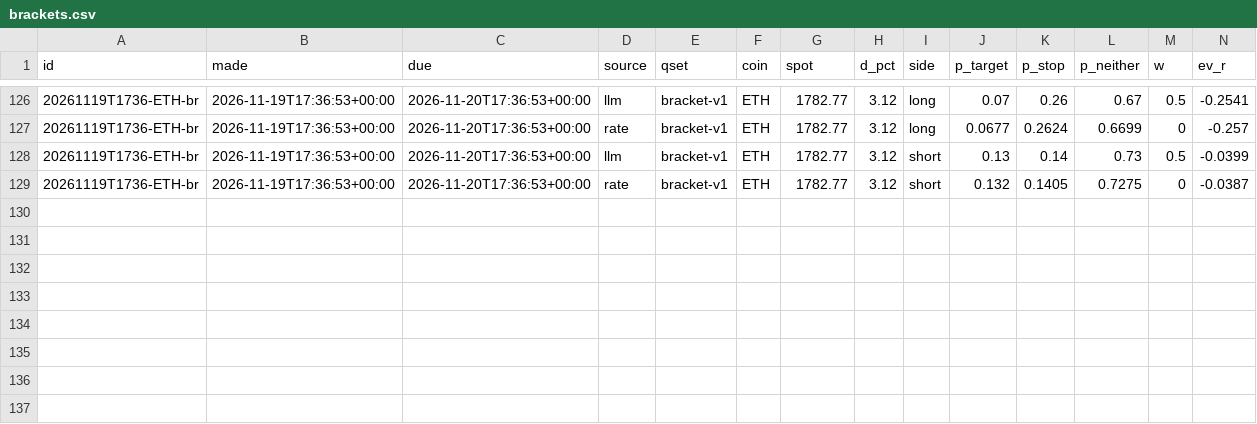
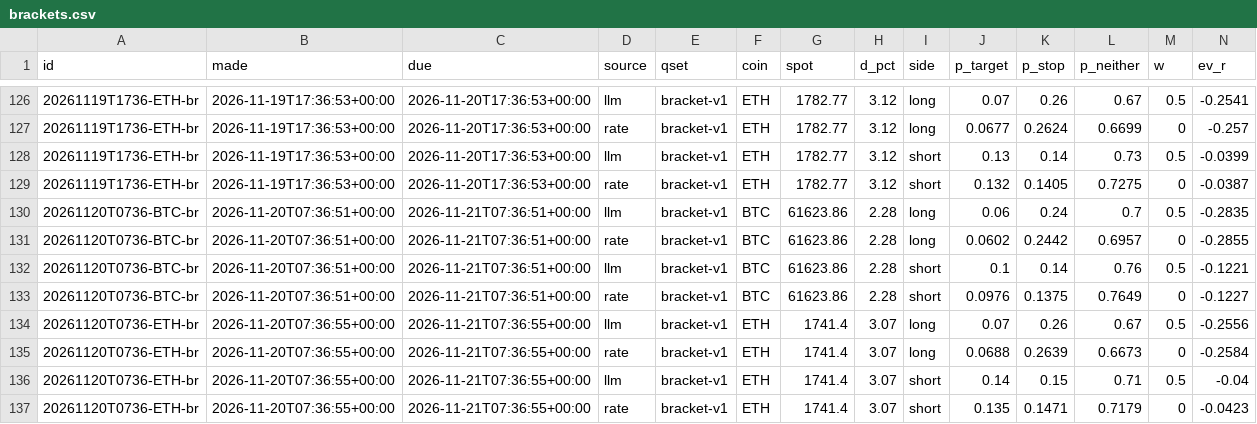
Before and after one commit to DharmikGohil/LLMTrading, a CSV file: paper/crypto/learn/brackets.csv, drawn as a sheet; only a part is shown, gaps mark what is left out; rows hold the shown columns only; the diff names each change by its address in the sheet, - before the commit and + after, or states it on an @@ line.

```diff
--- a/paper/crypto/learn/brackets.csv
+++ b/paper/crypto/learn/brackets.csv
+row 130: 20261120T0736-BTC-br | 2026-11-20T07:36:51+00:00 | 2026-11-21T07:36:51+00:00 | llm | bracket-v1 | BTC | 61623.86 | 2.28 | long | 0.06 | 0.24 | 0.7 | 0.5 | -0.2835
+row 131: 20261120T0736-BTC-br | 2026-11-20T07:36:51+00:00 | 2026-11-21T07:36:51+00:00 | rate | bracket-v1 | BTC | 61623.86 | 2.28 | long | 0.0602 | 0.2442 | 0.6957 | 0 | -0.2855
+row 132: 20261120T0736-BTC-br | 2026-11-20T07:36:51+00:00 | 2026-11-21T07:36:51+00:00 | llm | bracket-v1 | BTC | 61623.86 | 2.28 | short | 0.1 | 0.14 | 0.76 | 0.5 | -0.1221
+row 133: 20261120T0736-BTC-br | 2026-11-20T07:36:51+00:00 | 2026-11-21T07:36:51+00:00 | rate | bracket-v1 | BTC | 61623.86 | 2.28 | short | 0.0976 | 0.1375 | 0.7649 | 0 | -0.1227
+row 134: 20261120T0736-ETH-br | 2026-11-20T07:36:55+00:00 | 2026-11-21T07:36:55+00:00 | llm | bracket-v1 | ETH | 1741.4 | 3.07 | long | 0.07 | 0.26 | 0.67 | 0.5 | -0.2556
+row 135: 20261120T0736-ETH-br | 2026-11-20T07:36:55+00:00 | 2026-11-21T07:36:55+00:00 | rate | bracket-v1 | ETH | 1741.4 | 3.07 | long | 0.0688 | 0.2639 | 0.6673 | 0 | -0.2584
+row 136: 20261120T0736-ETH-br | 2026-11-20T07:36:55+00:00 | 2026-11-21T07:36:55+00:00 | llm | bracket-v1 | ETH | 1741.4 | 3.07 | short | 0.14 | 0.15 | 0.71 | 0.5 | -0.04
+row 137: 20261120T0736-ETH-br | 2026-11-20T07:36:55+00:00 | 2026-11-21T07:36:55+00:00 | rate | bracket-v1 | ETH | 1741.4 | 3.07 | short | 0.135 | 0.1471 | 0.7179 | 0 | -0.0423
```
Also changed, not shown: paper/crypto/learn/forecasts.csv, 2 other files.
